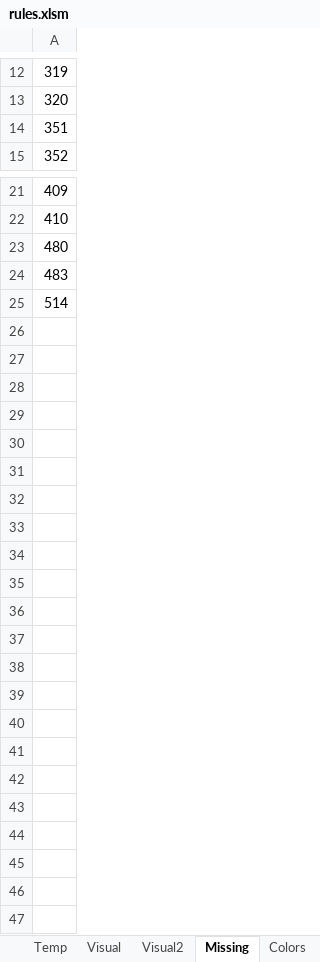
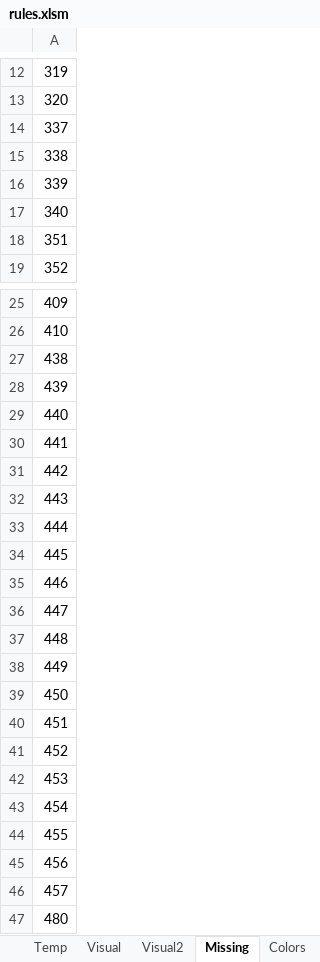
Before and after one commit to Dpst94/MGen, an Excel workbook: MGen/configs/rules2/rules.xlsm, sheet Missing, drawn as a sheet; only a part is shown, gaps mark what is left out; the shorter side is filled out with more unchanged rows; values as stored, in another font and other column widths than the file's, no borders; the diff names each change by its address in the sheet, - before the commit and + after, or states it on an @@ line.

```diff
--- a/MGen/configs/rules2/rules.xlsm (sheet Missing)
+++ b/MGen/configs/rules2/rules.xlsm (sheet Missing)
+row 14: 337
+row 15: 338
+row 16: 339
+row 17: 340
+row 27: 438
+row 28: 439
+row 29: 440
+row 30: 441
+row 31: 442
+row 32: 443
+row 33: 444
+row 34: 445
+row 35: 446
+row 36: 447
+row 37: 448
+row 38: 449
+row 39: 450
+row 40: 451
+row 41: 452
+row 42: 453
+row 43: 454
+row 44: 455
+row 45: 456
+row 46: 457
```
Also changed, not shown: sheet Data, sheet 1, formulas that keep their value, 6 other files.
